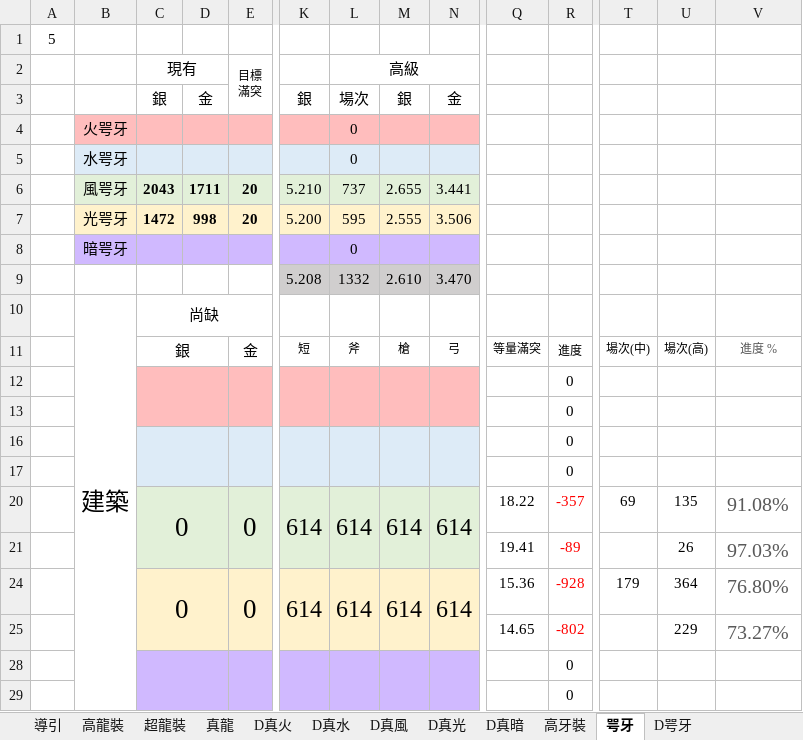
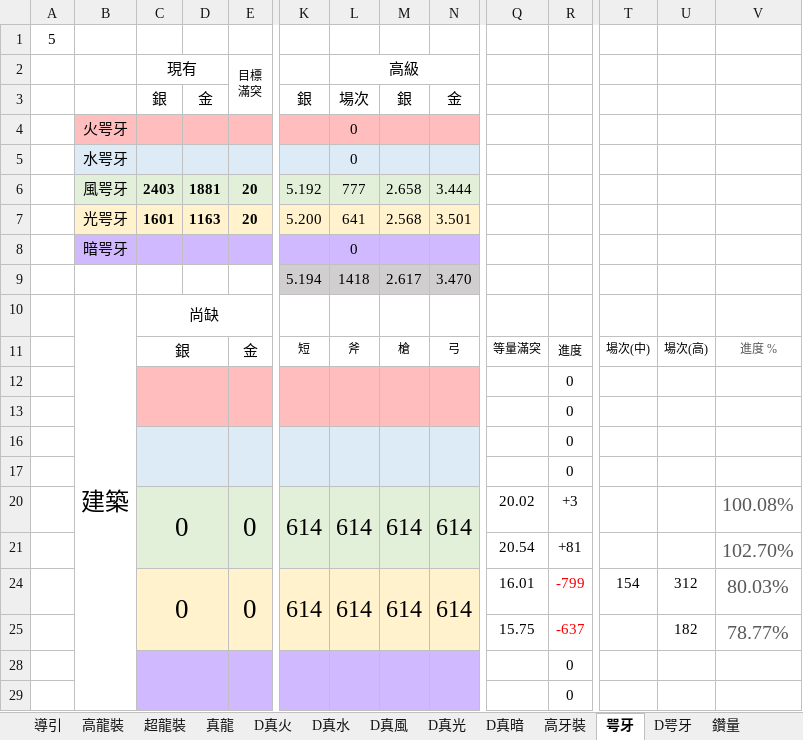
Before and after one commit to RaenonX-DL/dragalia-data-track, an Excel workbook: Dragalia Data.xlsx, sheet 咢牙, drawn as a sheet; only a part is shown, gaps mark what is left out; values as stored, in another font and other column widths than the file's, no borders; conditional formats not drawn; removed rows and columns are numbered as before the commit, all else as after; rows hold the shown columns only; the diff names each change by its address in the sheet, - before the commit and + after, or states it on an @@ line.

```diff
--- a/Dragalia Data.xlsx (sheet 咢牙)
+++ b/Dragalia Data.xlsx (sheet 咢牙)
+sheet tab: 鑽量
-row 6:  | 風咢牙 | 2043 | 1711 | 20 | 5.210 | 737 | 2.655 | 3.441
+row 6:  | 風咢牙 | 2403 | 1881 | 20 | 5.192 | 777 | 2.658 | 3.444
-C7 (現有): 1472
+C7 (現有): 1601
-D7: 998
+D7: 1163
-L7 (高級): 595
+L7 (高級): 641
-M7: 2.555
+M7: 2.568
-N7: 3.506
+N7: 3.501
-row 9:  |  |  |  |  | 5.208 | 1332 | 2.610 | 3.470
+row 9:  |  |  |  |  | 5.194 | 1418 | 2.617 | 3.470
-Q20: 18.22
+Q20: 20.02
-R20: -357
+R20: +3
-R20 text colour: #FF0000
+R20 text colour: black
-T20: 69
+T20: (empty)
-U20: 135
+U20: (empty)
-V20: 91.08%
+V20: 100.08%
-row 21:  |  |  |  |  |  |  |  |  | 19.41 | -89 |  | 26 | 97.03%
+row 21:  |  |  |  |  |  |  |  |  | 20.54 | +81 |  |  | 102.70%
-Q24: 15.36
+Q24: 16.01
-R24: -928
+R24: -799
-T24: 179
+T24: 154
-U24: 364
+U24: 312
-V24: 76.80%
+V24: 80.03%
-row 25:  |  |  |  |  |  |  |  |  | 14.65 | -802 |  | 229 | 73.27%
+row 25:  |  |  |  |  |  |  |  |  | 15.75 | -637 |  | 182 | 78.77%
```
Also changed, not shown: sheet D真水, sheet D咢牙, sheet 真龍, sheet D真風, sheet 高龍裝, sheet 超龍裝, 2 more sheets.
